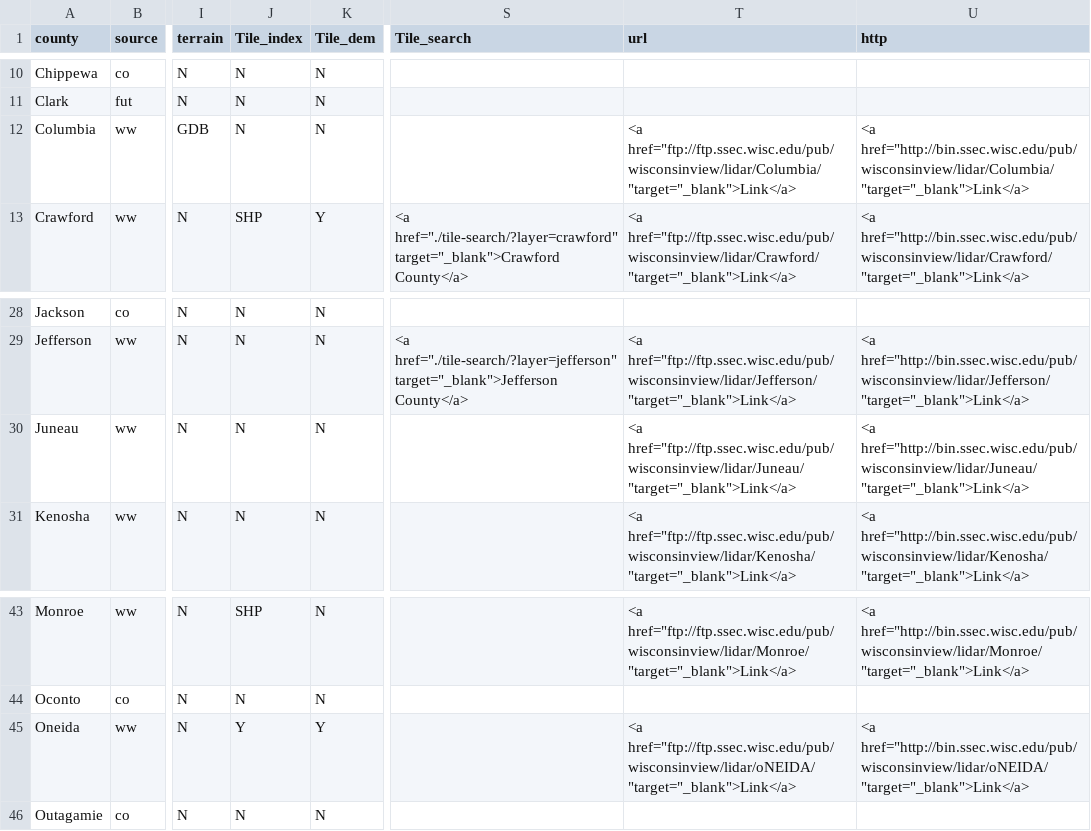
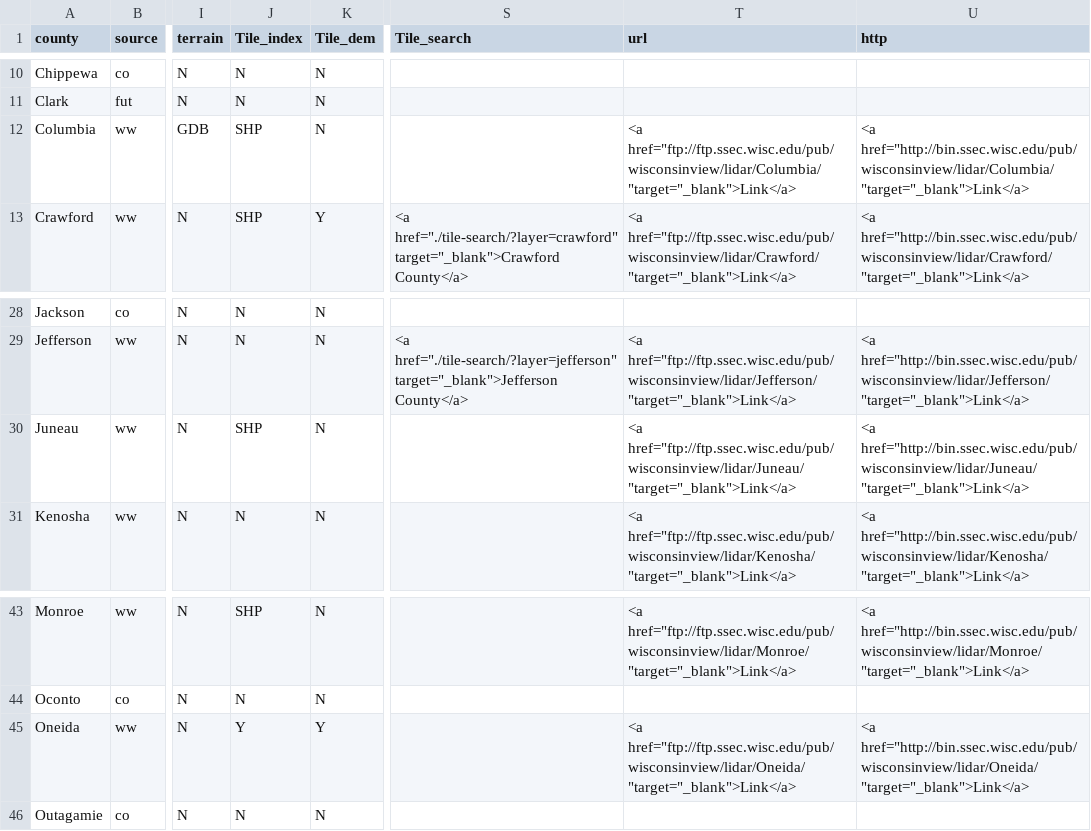
Before and after one commit to WIStCart/lidar-data-inventory, a CSV file: LidarData.csv, drawn as a sheet; only a part is shown, gaps mark what is left out; the diff names each change by its address in the sheet, - before the commit and + after, or states it on an @@ line.

Commit message:
updates to LidarData.csv

```diff
--- a/LidarData.csv
+++ b/LidarData.csv
-J12 (Tile_index): N
+J12 (Tile_index): SHP
-J30 (Tile_index): N
+J30 (Tile_index): SHP
-T45 (url): <a href="ftp://ftp.ssec.wisc.edu/pub/wisconsinview/lidar/oNEIDA/"target="_blank">Link</a>
+T45 (url): <a href="ftp://ftp.ssec.wisc.edu/pub/wisconsinview/lidar/Oneida/"target="_blank">Link</a>
-U45 (http): <a href="http://bin.ssec.wisc.edu/pub/wisconsinview/lidar/oNEIDA/"target="_blank">Link</a>
+U45 (http): <a href="http://bin.ssec.wisc.edu/pub/wisconsinview/lidar/Oneida/"target="_blank">Link</a>
```
